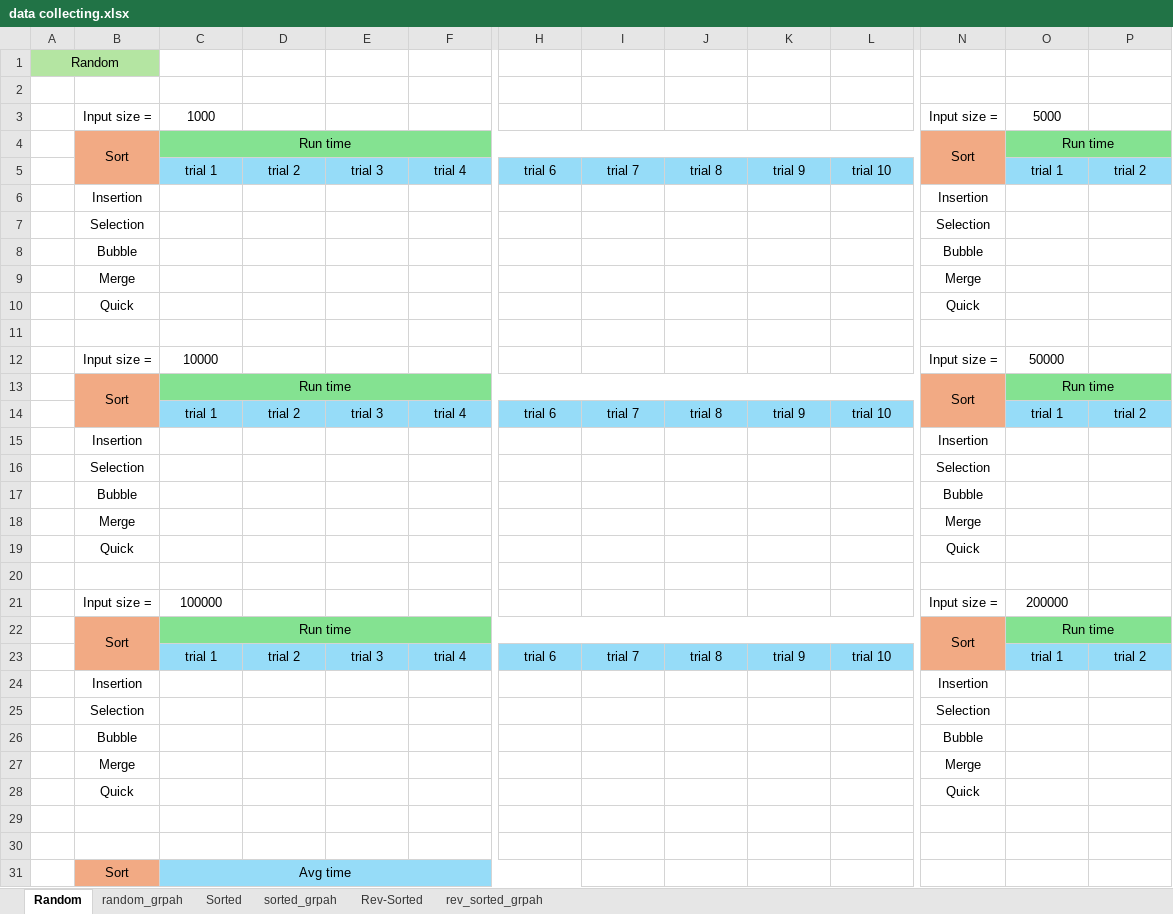
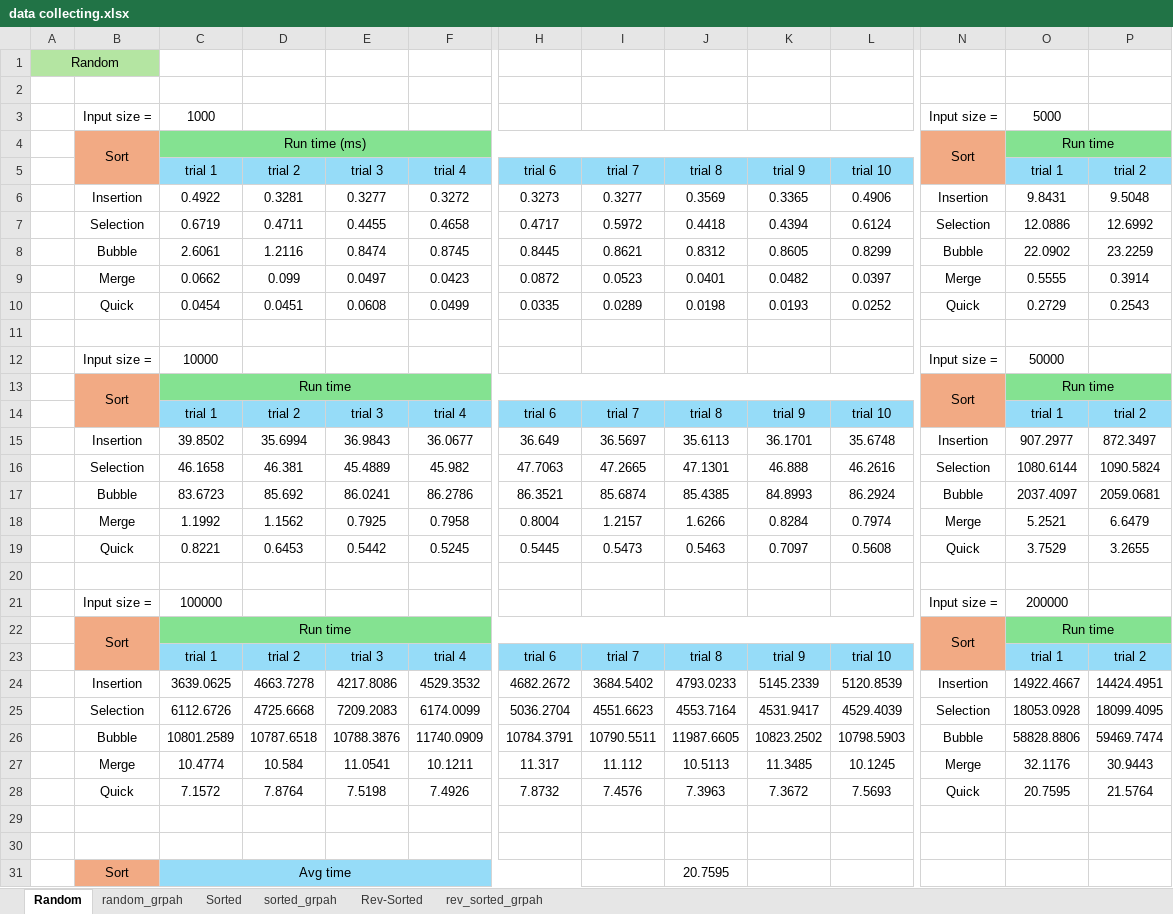
Before and after one commit to BooMzXI/c-sorting-algorithm, an Excel workbook: data collecting.xlsx, sheet Random, drawn as a sheet; only a part is shown, gaps mark what is left out; values as stored, in another font and other column widths than the file's, no borders; removed rows and columns are numbered as before the commit, all else as after; rows hold the shown columns only; the diff covers the shown part only; the diff names each change by its address in the sheet, - before the commit and + after, or states it on an @@ line.

```diff
--- a/data collecting.xlsx (sheet Random)
+++ b/data collecting.xlsx (sheet Random)
-C4: Run time
+C4: Run time (ms)
-row 6:  | Insertion |  |  |  |  |  |  |  |  |  | Insertion
-row 7:  | Selection |  |  |  |  |  |  |  |  |  | Selection
-row 8:  | Bubble |  |  |  |  |  |  |  |  |  | Bubble
-row 9:  | Merge |  |  |  |  |  |  |  |  |  | Merge
-row 10:  | Quick |  |  |  |  |  |  |  |  |  | Quick
+row 6:  | Insertion | 0.4922 | 0.3281 | 0.3277 | 0.3272 | 0.3273 | 0.3277 | 0.3569 | 0.3365 | 0.4906 | Insertion | 9.8431 | 9.5048
+row 7:  | Selection | 0.6719 | 0.4711 | 0.4455 | 0.4658 | 0.4717 | 0.5972 | 0.4418 | 0.4394 | 0.6124 | Selection | 12.0886 | 12.6992
+row 8:  | Bubble | 2.6061 | 1.2116 | 0.8474 | 0.8745 | 0.8445 | 0.8621 | 0.8312 | 0.8605 | 0.8299 | Bubble | 22.0902 | 23.2259
+row 9:  | Merge | 0.0662 | 0.099 | 0.0497 | 0.0423 | 0.0872 | 0.0523 | 0.0401 | 0.0482 | 0.0397 | Merge | 0.5555 | 0.3914
+row 10:  | Quick | 0.0454 | 0.0451 | 0.0608 | 0.0499 | 0.0335 | 0.0289 | 0.0198 | 0.0193 | 0.0252 | Quick | 0.2729 | 0.2543
-row 15:  | Insertion |  |  |  |  |  |  |  |  |  | Insertion
-row 16:  | Selection |  |  |  |  |  |  |  |  |  | Selection
-row 17:  | Bubble |  |  |  |  |  |  |  |  |  | Bubble
-row 18:  | Merge |  |  |  |  |  |  |  |  |  | Merge
-row 19:  | Quick |  |  |  |  |  |  |  |  |  | Quick
+row 15:  | Insertion | 39.8502 | 35.6994 | 36.9843 | 36.0677 | 36.649 | 36.5697 | 35.6113 | 36.1701 | 35.6748 | Insertion | 907.2977 | 872.3497
+row 16:  | Selection | 46.1658 | 46.381 | 45.4889 | 45.982 | 47.7063 | 47.2665 | 47.1301 | 46.888 | 46.2616 | Selection | 1080.6144 | 1090.5824
+row 17:  | Bubble | 83.6723 | 85.692 | 86.0241 | 86.2786 | 86.3521 | 85.6874 | 85.4385 | 84.8993 | 86.2924 | Bubble | 2037.4097 | 2059.0681
+row 18:  | Merge | 1.1992 | 1.1562 | 0.7925 | 0.7958 | 0.8004 | 1.2157 | 1.6266 | 0.8284 | 0.7974 | Merge | 5.2521 | 6.6479
+row 19:  | Quick | 0.8221 | 0.6453 | 0.5442 | 0.5245 | 0.5445 | 0.5473 | 0.5463 | 0.7097 | 0.5608 | Quick | 3.7529 | 3.2655
-row 24:  | Insertion |  |  |  |  |  |  |  |  |  | Insertion
-row 25:  | Selection |  |  |  |  |  |  |  |  |  | Selection
-row 26:  | Bubble |  |  |  |  |  |  |  |  |  | Bubble
-row 27:  | Merge |  |  |  |  |  |  |  |  |  | Merge
-row 28:  | Quick |  |  |  |  |  |  |  |  |  | Quick
+row 24:  | Insertion | 3639.0625 | 4663.7278 | 4217.8086 | 4529.3532 | 4682.2672 | 3684.5402 | 4793.0233 | 5145.2339 | 5120.8539 | Insertion | 14922.4667 | 14424.4951
+row 25:  | Selection | 6112.6726 | 4725.6668 | 7209.2083 | 6174.0099 | 5036.2704 | 4551.6623 | 4553.7164 | 4531.9417 | 4529.4039 | Selection | 18053.0928 | 18099.4095
+row 26:  | Bubble | 10801.2589 | 10787.6518 | 10788.3876 | 11740.0909 | 10784.3791 | 10790.5511 | 11987.6605 | 10823.2502 | 10798.5903 | Bubble | 58828.8806 | 59469.7474
+row 27:  | Merge | 10.4774 | 10.584 | 11.0541 | 10.1211 | 11.317 | 11.112 | 10.5113 | 11.3485 | 10.1245 | Merge | 32.1176 | 30.9443
+row 28:  | Quick | 7.1572 | 7.8764 | 7.5198 | 7.4926 | 7.8732 | 7.4576 | 7.3963 | 7.3672 | 7.5693 | Quick | 20.7595 | 21.5764
-J31: (empty)
+J31: 20.7595
```
Also changed, not shown: 8 added rows, 5 removed rows and 1 edited cell elsewhere in this sheet, charts or pictures, 5 other files.
